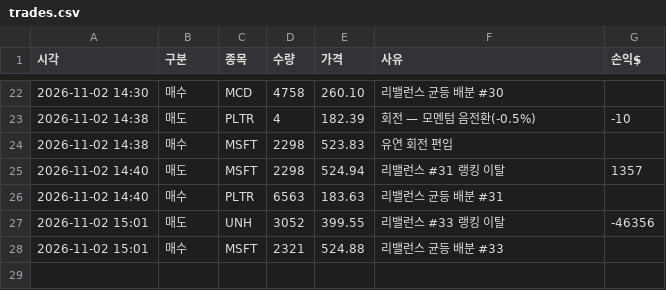
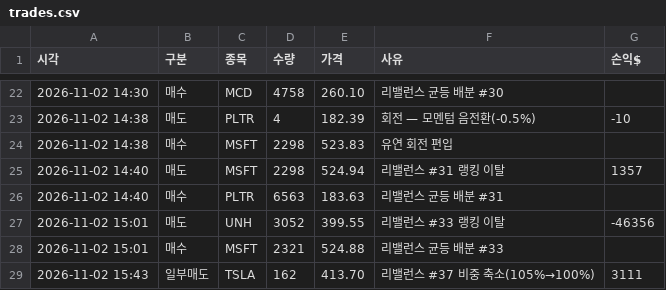
Before and after one commit to Sooinr/TTC, a CSV file: work/trades.csv, drawn as a sheet; only a part is shown, gaps mark what is left out.

```diff
--- a/work/trades.csv
+++ b/work/trades.csv
@@ -28 +28,2 @@
 2026-11-02 15:01,매수,MSFT,2321,524.88,리밸런스 균등 배분 #33,
+2026-11-02 15:43,일부매도,TSLA,162,413.70,리밸런스 #37 비중 축소(105%→100%),3111
```
Also changed, not shown: 3 other files.
